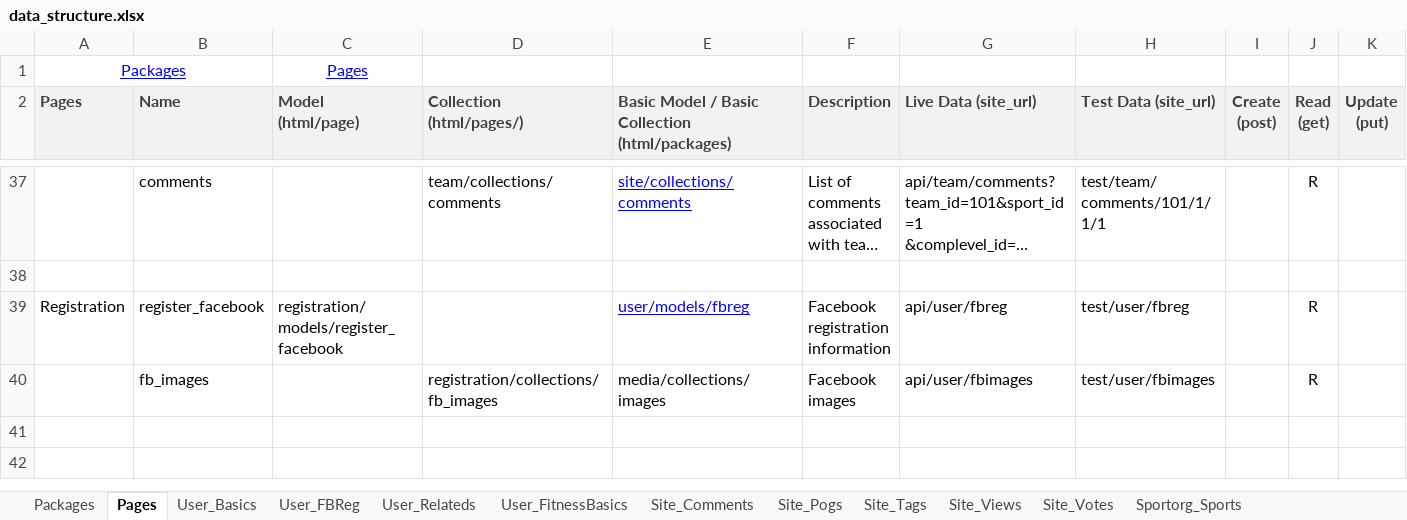
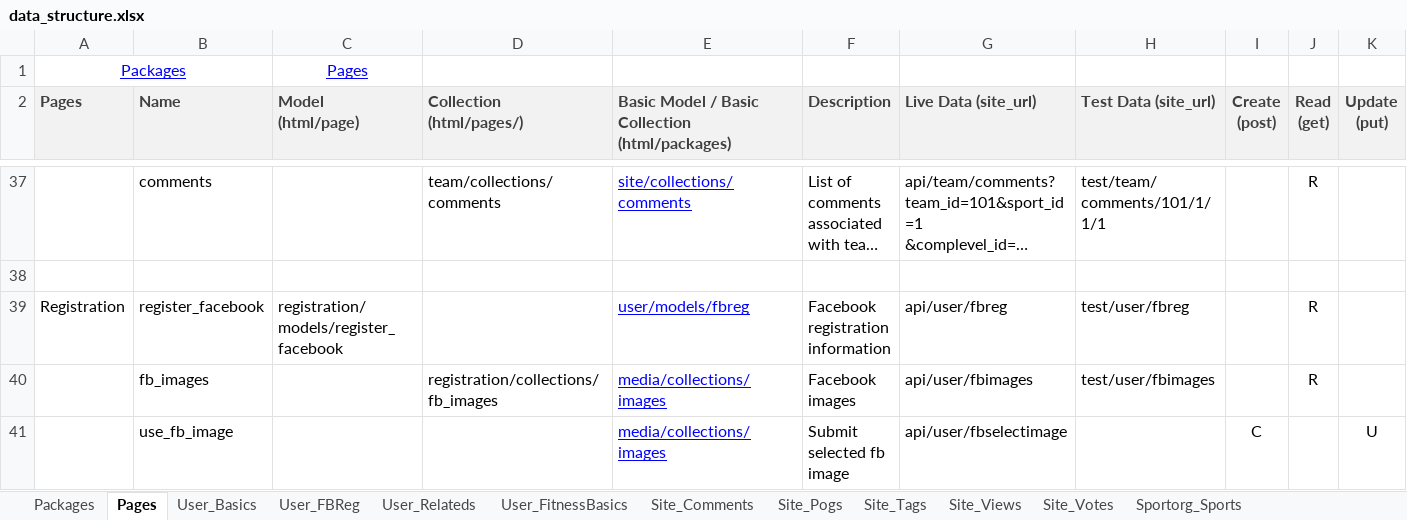
Before and after one commit to mikewrather/athletez, an Excel workbook: data_structure.xlsx, sheet Pages, drawn as a sheet; only a part is shown, gaps mark what is left out; long unchanged cells end in …; values as stored, in another font and other column widths than the file's, no borders; rows hold the shown columns only; the diff names each change by its address in the sheet, - before the commit and + after, or states it on an @@ line.

Commit message:
#392 - Use Facebook Image

```diff
--- a/data_structure.xlsx (sheet Pages)
+++ b/data_structure.xlsx (sheet Pages)
@@ E40 underline: off → on, text colour: black → #0000FF @@
+row 41:  | use_fb_image |  |  | media/collections/images | Submit selected fb image | api/user/fbselectimage |  | C |  | U
```
Also changed, not shown: sheet Media_Images, 24 other files.
